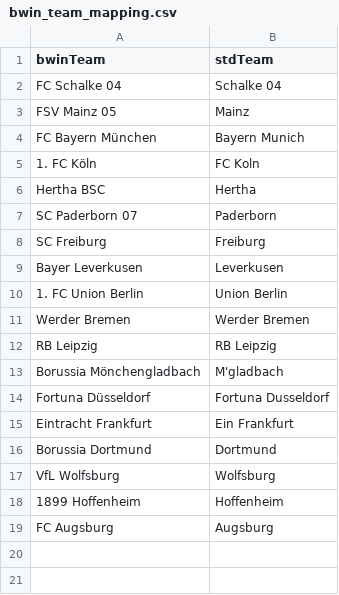
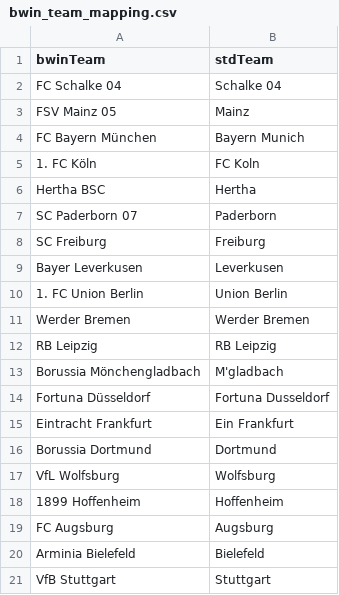
Before and after one commit to martinstorch/football, a CSV file: TF/data/bwin_team_mapping.csv, drawn as a sheet; the diff names each change by its address in the sheet, - before the commit and + after, or states it on an @@ line.

```diff
--- a/TF/data/bwin_team_mapping.csv
+++ b/TF/data/bwin_team_mapping.csv
+row 20: Arminia Bielefeld | Bielefeld
+row 21: VfB Stuttgart | Stuttgart
```
Also changed, not shown: TF/data/1920.csv, TF/data/all_quotes_bwin.csv, 10 other files.
